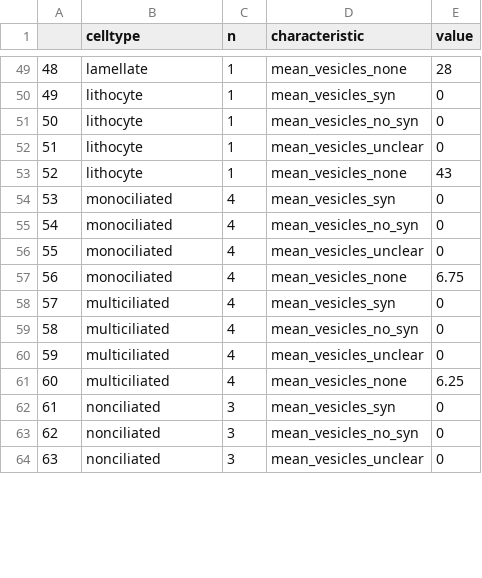
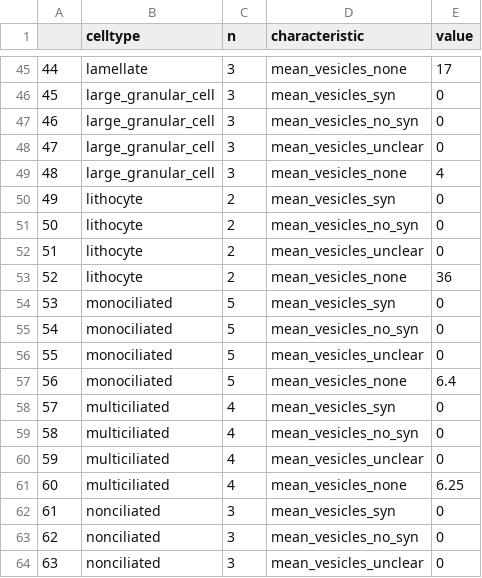
Before and after one commit to JekelyLab/Jokura_2024_ctenophore_apical_organ, a CSV file: analysis/data/mito_means_tidy.csv, drawn as a sheet; only a part is shown, gaps mark what is left out; addresses are those after the commit; the diff covers the shown part only; the diff names each change by its address in the sheet, - before the commit and + after, or states it on an @@ line.

```diff
--- a/analysis/data/mito_means_tidy.csv
+++ b/analysis/data/mito_means_tidy.csv
@@ column A renumbered between rows 26 and 45 @@
-C45 (n): 1
+C45 (n): 3
-E45 (value): 28
+E45 (value): 17
+row 46: 45 | large_granular_cell | 3 | mean_vesicles_syn | 0
+row 47: 46 | large_granular_cell | 3 | mean_vesicles_no_syn | 0
+row 48: 47 | large_granular_cell | 3 | mean_vesicles_unclear | 0
+row 49: 48 | large_granular_cell | 3 | mean_vesicles_none | 4
-C50:C53 (n): 1
+C50:C53 (n): 2
-E53 (value): 43
+E53 (value): 36
-C54:C57 (n): 4
+C54:C57 (n): 5
-E57 (value): 6.75
+E57 (value): 6.4
```
Also changed, not shown: 9 added rows, 9 removed rows and 37 edited cells elsewhere in this file, analysis/data/cilium_lengths.csv, analysis/data/mito_vesicle_info.csv, 55 other files.
